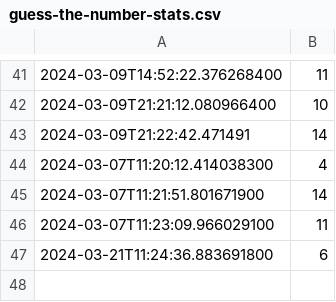
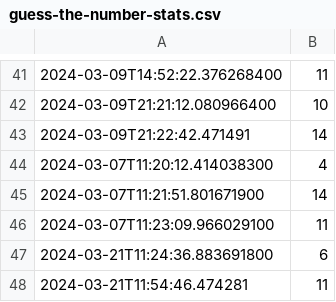
Before and after one commit to dytryk/COMP452-CodeTesting, a CSV file: guess-the-number-stats.csv, drawn as a sheet; only a part is shown, gaps mark what is left out.

```diff
--- a/guess-the-number-stats.csv
+++ b/guess-the-number-stats.csv
@@ -47 +47,2 @@
 "2024-03-21T11:24:36.883691800","6"
+"2024-03-21T11:54:46.474281","11"
```
Also changed, not shown: 1 other file.
